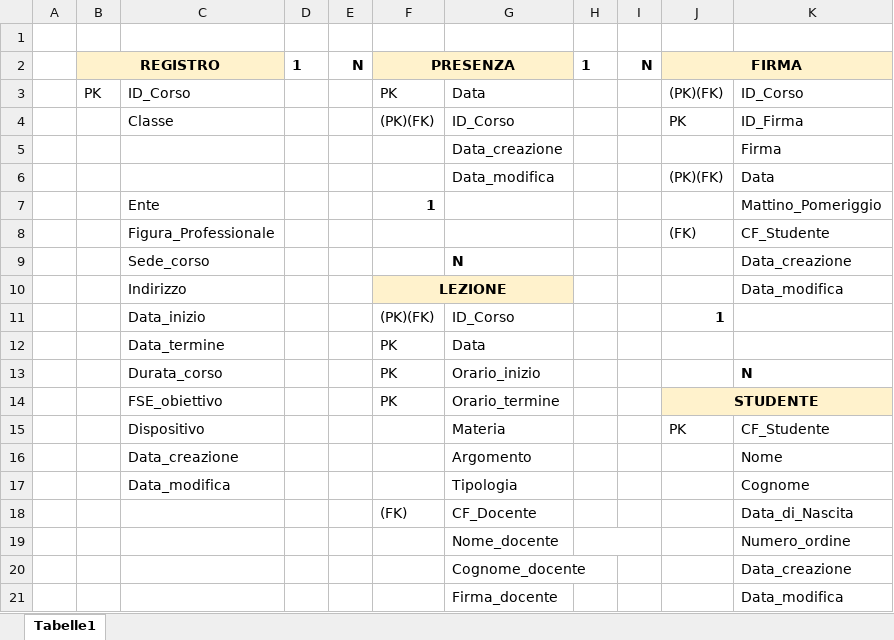
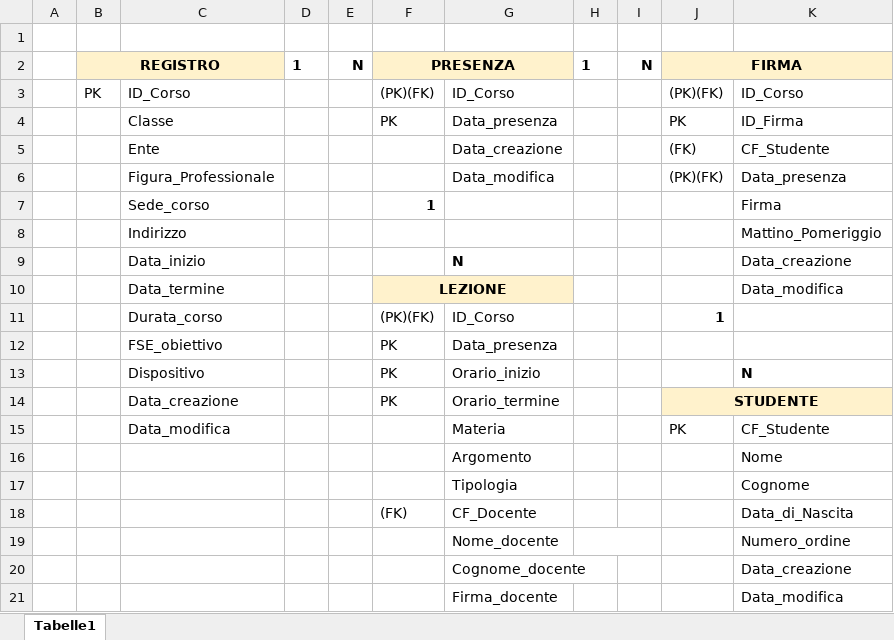
Before and after one commit to ggregman/DATABASE-FSD1, an Excel workbook: Registro/Modello_Logico/ml_registro_individuale.xlsx, sheet Tabelle1, drawn as a sheet; only a part is shown; values as stored, in another font and other column widths than the file's, no borders; removed rows and columns are numbered as before the commit, all else as after; the diff names each change by its address in the sheet, - before the commit and + after, or states it on an @@ line.

```diff
--- a/Registro/Modello_Logico/ml_registro_individuale.xlsx (sheet Tabelle1)
+++ b/Registro/Modello_Logico/ml_registro_individuale.xlsx (sheet Tabelle1)
-F3: PK
+F3: (PK)(FK)
-G3: Data
+G3: ID_Corso
-F4: (PK)(FK)
+F4: PK
-G4: ID_Corso
+G4: Data_presenza
-row 5:  |  |  |  |  |  | Data_creazione |  |  |  | Firma
+row 5:  |  | Ente |  |  |  | Data_creazione |  |  | (FK) | CF_Studente
-C6: (empty)
+C6: Figura_Professionale
-K6: Data
+K6: Data_presenza
-row 7:  |  | Ente |  |  | 1 |  |  |  |  | Mattino_Pomeriggio
-row 8:  |  | Figura_Professionale |  |  |  |  |  |  | (FK) | CF_Studente
+row 7:  |  | Sede_corso |  |  | 1 |  |  |  |  | Firma
+row 8:  |  | Indirizzo |  |  |  |  |  |  |  | Mattino_Pomeriggio
-C9: Sede_corso
+C9: Data_inizio
-C10: Indirizzo
+C10: Data_termine
-C11: Data_inizio
+C11: Durata_corso
-row 12:  |  | Data_termine |  |  | PK | Data
+row 12:  |  | FSE_obiettivo |  |  | PK | Data_presenza
-C13: Durata_corso
+C13: Dispositivo
-C14: FSE_obiettivo
+C14: Data_creazione
-C15: Dispositivo
+C15: Data_modifica
-C16: Data_creazione
+C16: (empty)
-C17: Data_modifica
+C17: (empty)
```
Also changed, not shown: Registro/Data_Dictionary/tbl_Registro_individuale_v1.xlsx, 2 other files.
